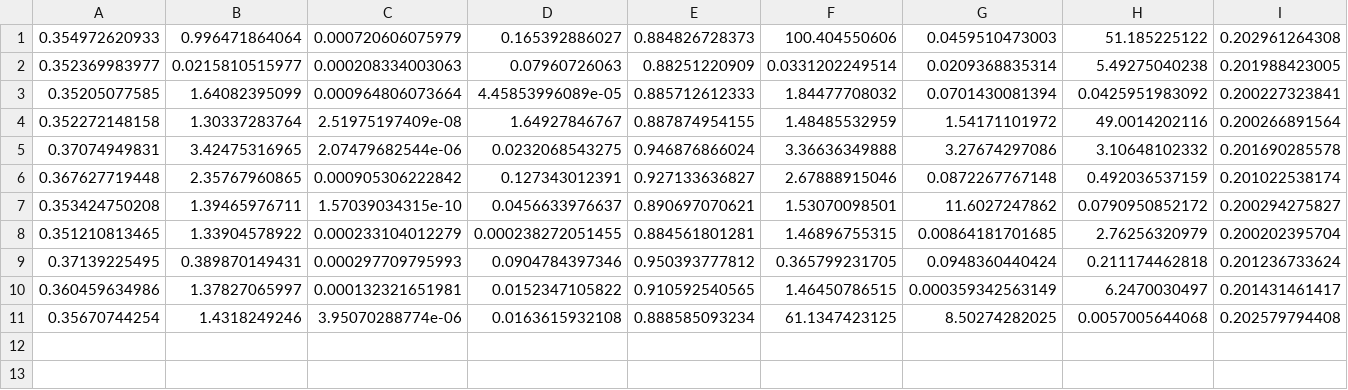
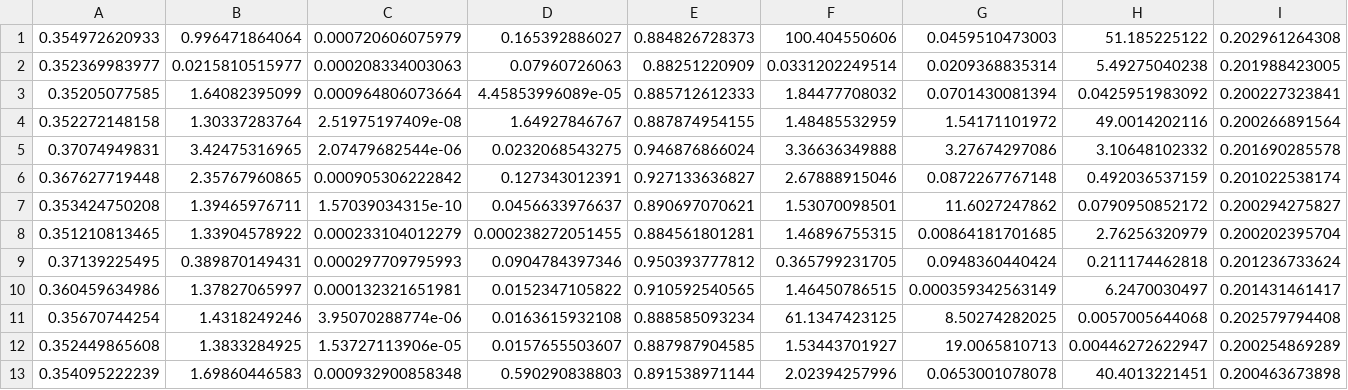
Before and after one commit to JoanBas/CLUSTER, a CSV file: Files/multi_combined_results_handson2_views_comments.csv, drawn as a sheet; only a part is shown; rows hold the shown columns only; the diff names each change by its address in the sheet, - before the commit and + after, or states it on an @@ line.

Commit message:
results3

```diff
--- a/Files/multi_combined_results_handson2_views_comments.csv
+++ b/Files/multi_combined_results_handson2_views_comments.csv
+row 12: 0.352449865608 | 1.3833284925 | 1.53727113906e-05 | 0.0157655503607 | 0.887987904585 | 1.53443701927 | 19.0065810713 | 0.00446272622947 | 0.200254869289
+row 13: 0.354095222239 | 1.69860446583 | 0.000932900858348 | 0.590290838803 | 0.891538971144 | 2.02394257996 | 0.0653001078078 | 40.4013221451 | 0.200463673898
```
Also changed, not shown: Files/multi_combined_results_handson2_views_edits.csv, 18 other files.
